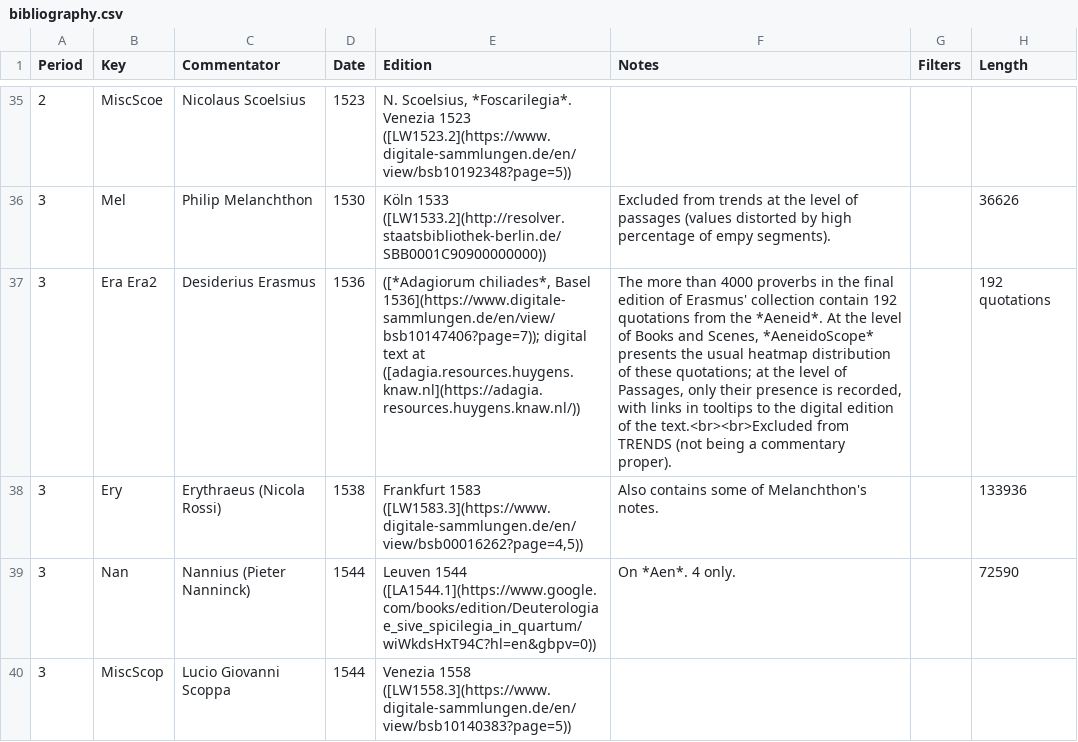
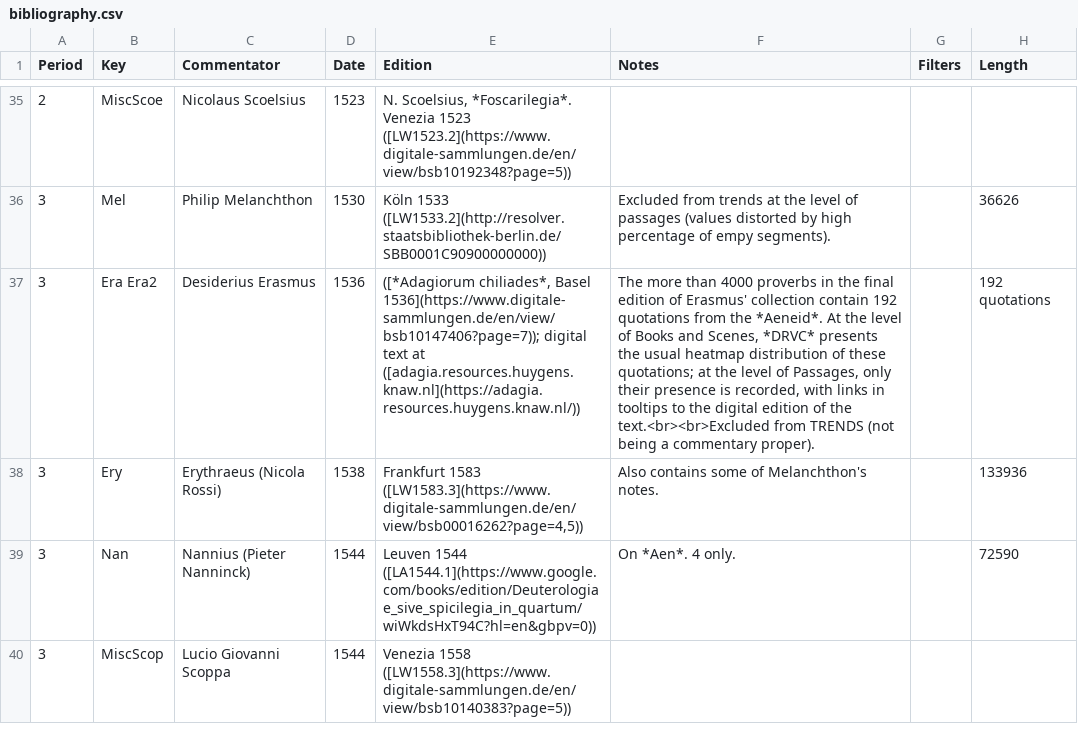
Before and after one commit to pleusicles-code/aeneidoscope, a CSV file: v1/data/bibliography.csv, drawn as a sheet; only a part is shown, gaps mark what is left out; the diff names each change by its address in the sheet, - before the commit and + after, or states it on an @@ line.

Commit message:
Prepare anonymised DRVC review build

```diff
--- a/v1/data/bibliography.csv
+++ b/v1/data/bibliography.csv
-F37 (Notes): …and Scenes, *AeneidoScope* presents the…
+F37 (Notes): …and Scenes, *DRVC* presents the…
```
Also changed, not shown: 48 other files.
